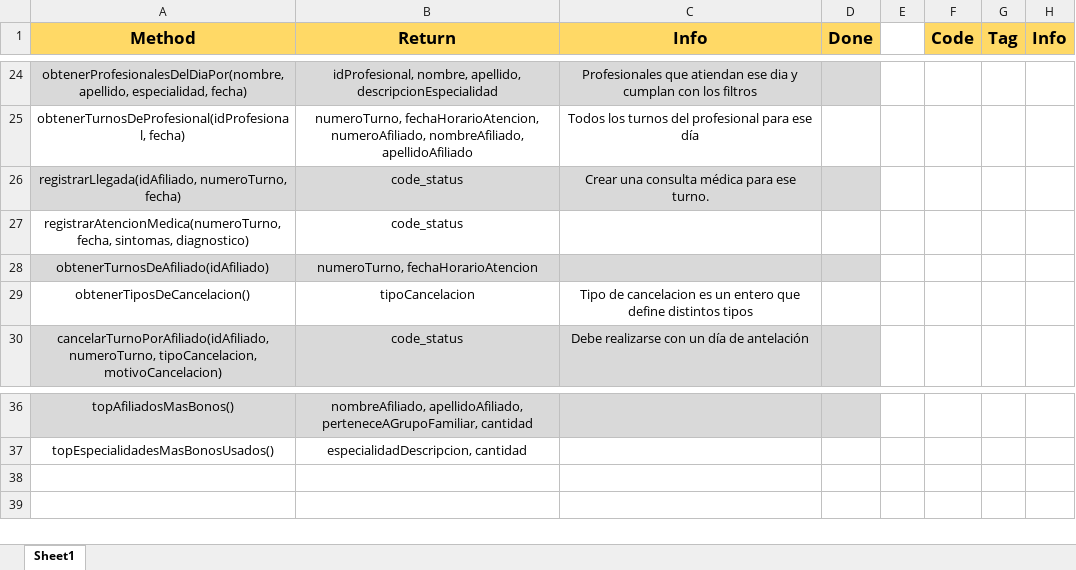
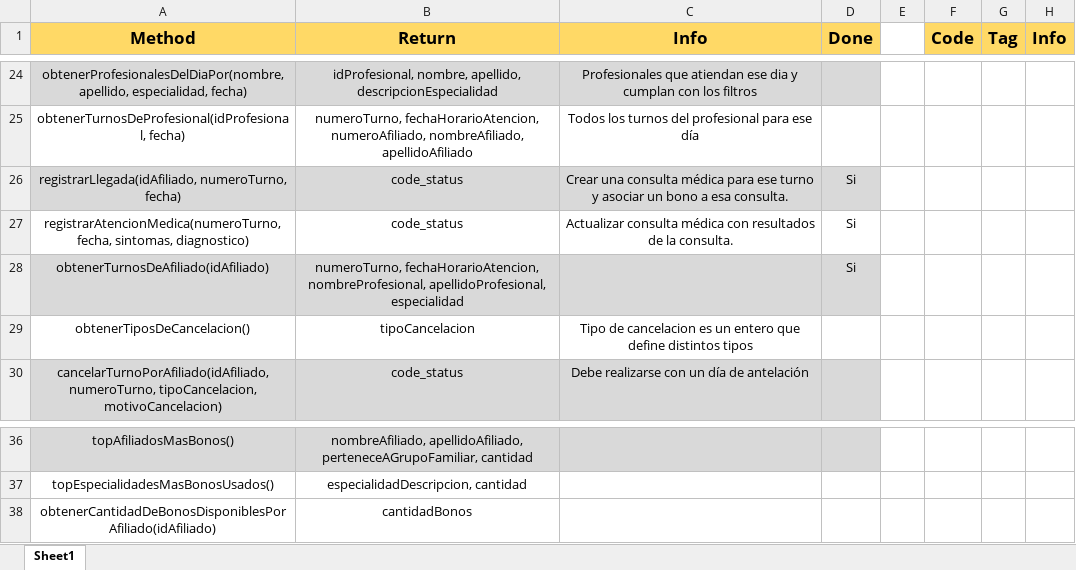
Before and after one commit to PabloAlice/Clinica-gdd-tp, an Excel workbook: Procedures.xlsx, sheet Sheet1, drawn as a sheet; only a part is shown, gaps mark what is left out; values as stored, in another font and other column widths than the file's, no borders; the diff names each change by its address in the sheet, - before the commit and + after, or states it on an @@ line.

Commit message:
Agrego fecha_llegada a tabla Turno. Actualizo excel. Subo los procedures que hice.

```diff
--- a/Procedures.xlsx (sheet Sheet1)
+++ b/Procedures.xlsx (sheet Sheet1)
-C26 (Info): …para ese turno.
+C26 (Info): …para ese turno y asociar un bono a esa consulta.
-D26:D28 (Done): (empty)
+D26:D28 (Done): Si
-C27 (Info): (empty)
+C27 (Info): Actualizar consulta médica con resultados de la consulta.
-B28 (Return): numeroTurno, fechaHorarioAtencion
+B28 (Return): numeroTurno, fechaHorarioAtencion, nombreProfesional, apellidoProfesional, especialidad
+row 38: obtenerCantidadDeBonosDisponiblesPorAfiliado(idAfiliado) | cantidadBonos
```
Also changed, not shown: 2 other files.
